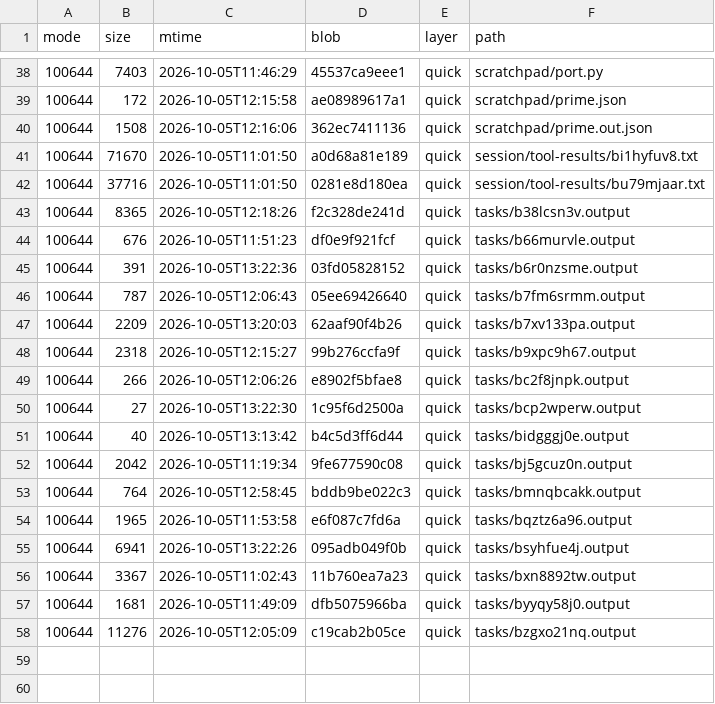
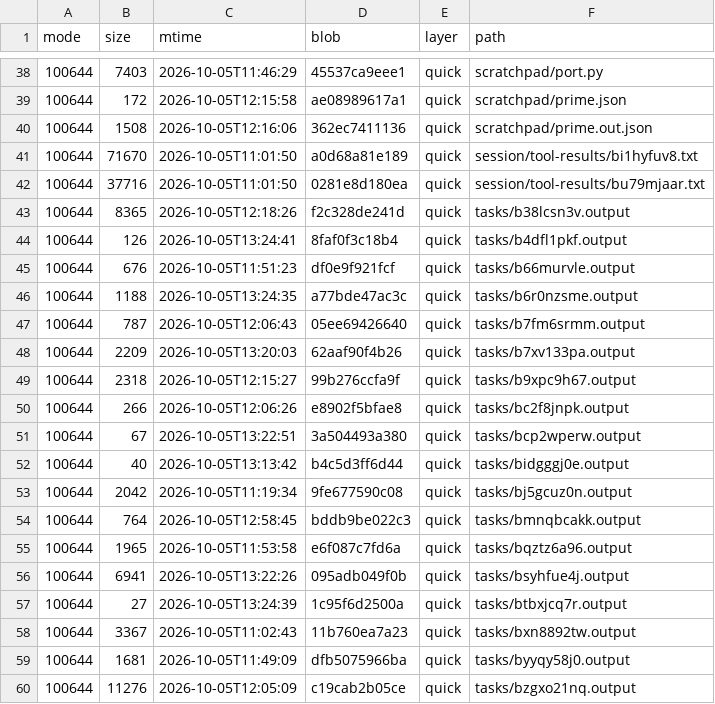
Before and after one commit to luweigen/Strata, a TSV file: _traj/work/ed11a558-488f-44ff-ae44-74cbeaee92fe/MANIFEST.tsv, drawn as a sheet; only a part is shown, gaps mark what is left out.

```diff
--- a/_traj/work/ed11a558-488f-44ff-ae44-74cbeaee92fe/MANIFEST.tsv
+++ b/_traj/work/ed11a558-488f-44ff-ae44-74cbeaee92fe/MANIFEST.tsv
@@ -43,4 +43,5 @@ mode	size	mtime	blob	layer	path
 100644	8365	2026-10-05T12:18:26	f2c328de241d	quick	tasks/b38lcsn3v.output
+100644	126	2026-10-05T13:24:41	8faf0f3c18b4	quick	tasks/b4dfl1pkf.output
 100644	676	2026-10-05T11:51:23	df0e9f921fcf	quick	tasks/b66murvle.output
-100644	391	2026-10-05T13:22:36	03fd05828152	quick	tasks/b6r0nzsme.output
+100644	1188	2026-10-05T13:24:35	a77bde47ac3c	quick	tasks/b6r0nzsme.output
 100644	787	2026-10-05T12:06:43	05ee69426640	quick	tasks/b7fm6srmm.output
@@ -49,3 +50,3 @@ mode	size	mtime	blob	layer	path
 100644	266	2026-10-05T12:06:26	e8902f5bfae8	quick	tasks/bc2f8jnpk.output
-100644	27	2026-10-05T13:22:30	1c95f6d2500a	quick	tasks/bcp2wperw.output
+100644	67	2026-10-05T13:22:51	3a504493a380	quick	tasks/bcp2wperw.output
 100644	40	2026-10-05T13:13:42	b4c5d3ff6d44	quick	tasks/bidgggj0e.output
@@ -55,2 +56,3 @@ mode	size	mtime	blob	layer	path
 100644	6941	2026-10-05T13:22:26	095adb049f0b	quick	tasks/bsyhfue4j.output
+100644	27	2026-10-05T13:24:39	1c95f6d2500a	quick	tasks/btbxjcq7r.output
 100644	3367	2026-10-05T11:02:43	11b760ea7a23	quick	tasks/bxn8892tw.output
```
Also changed, not shown: _traj/INDEX.tsv, 9 other files.
